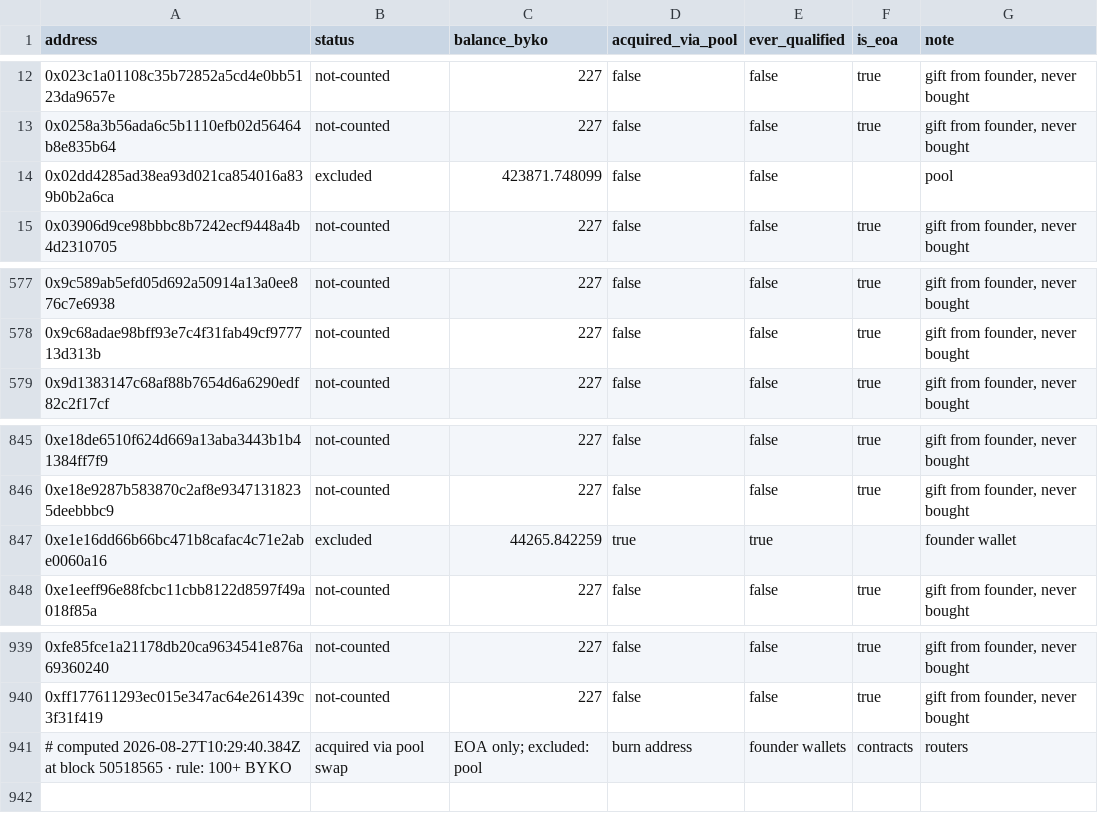
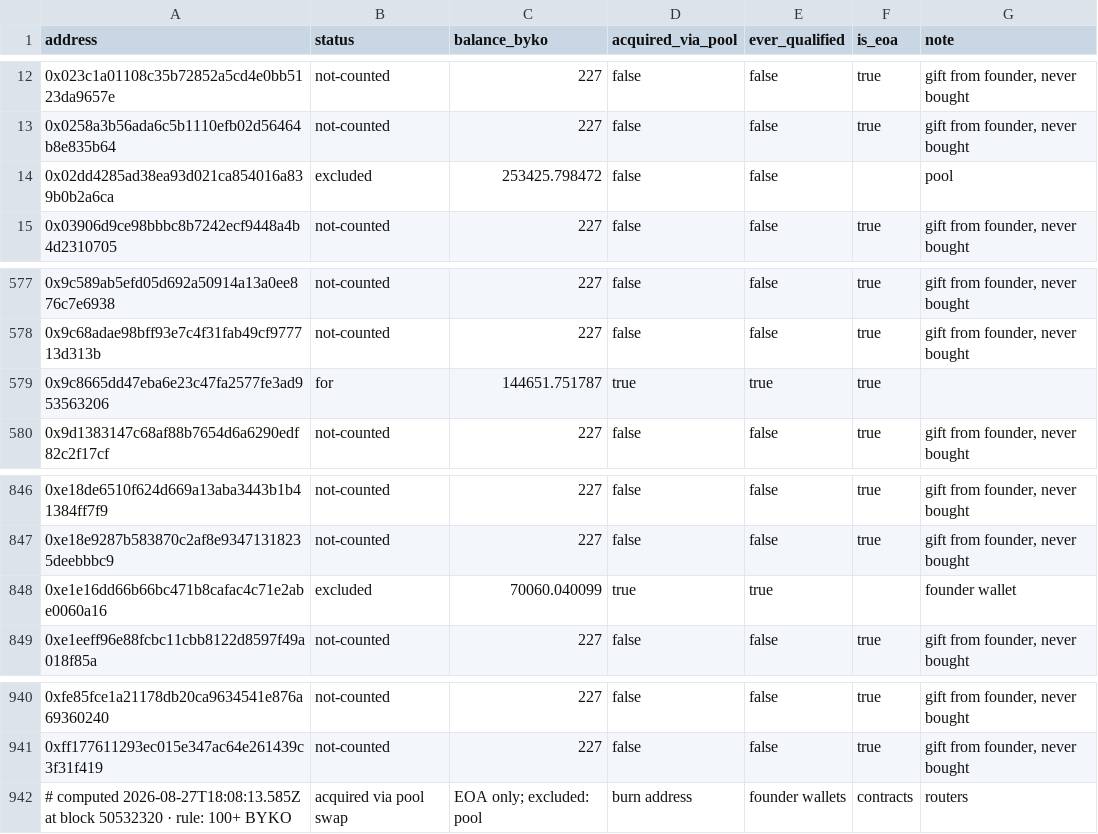
Before and after one commit to bykovas/byko, a CSV file: website/data/tally.csv, drawn as a sheet; only a part is shown, gaps mark what is left out.

Commit message:
tally snapshot at block 50532320

```diff
--- a/website/data/tally.csv
+++ b/website/data/tally.csv
@@ -13,3 +13,3 @@ address,status,balance_byko,acquired_via_pool,ever_qualified,is_eoa,note
 0x0258a3b56ada6c5b1110efb02d56464b8e835b64,not-counted,227,false,false,true,"gift from founder, never bought"
-0x02dd4285ad38ea93d021ca854016a839b0b2a6ca,excluded,423871.748099,false,false,,"pool"
+0x02dd4285ad38ea93d021ca854016a839b0b2a6ca,excluded,253425.798472,false,false,,"pool"
 0x03906d9ce98bbbc8b7242ecf9448a4b4d2310705,not-counted,227,false,false,true,"gift from founder, never bought"
@@ -578,2 +578,3 @@ address,status,balance_byko,acquired_via_pool,ever_qualified,is_eoa,note
 0x9c68adae98bff93e7c4f31fab49cf977713d313b,not-counted,227,false,false,true,"gift from founder, never bought"
+0x9c8665dd47eba6e23c47fa2577fe3ad953563206,for,144651.751787,true,true,true,""
 0x9d1383147c68af88b7654d6a6290edf82c2f17cf,not-counted,227,false,false,true,"gift from founder, never bought"
@@ -846,3 +847,3 @@ address,status,balance_byko,acquired_via_pool,ever_qualified,is_eoa,note
 0xe18e9287b583870c2af8e93471318235deebbbc9,not-counted,227,false,false,true,"gift from founder, never bought"
-0xe1e16dd66b66bc471b8cafac4c71e2abe0060a16,excluded,44265.842259,true,true,,"founder wallet"
+0xe1e16dd66b66bc471b8cafac4c71e2abe0060a16,excluded,70060.040099,true,true,,"founder wallet"
 0xe1eeff96e88fcbc11cbb8122d8597f49a018f85a,not-counted,227,false,false,true,"gift from founder, never bought"
@@ -940,2 +941,2 @@ address,status,balance_byko,acquired_via_pool,ever_qualified,is_eoa,note
 0xff177611293ec015e347ac64e261439c3f31f419,not-counted,227,false,false,true,"gift from founder, never bought"
-# computed 2026-08-27T10:29:40.384Z at block 50518565 · rule: 100+ BYKO, acquired via pool swap, EOA only; excluded: pool, burn address, founder wallets, contracts, routers
+# computed 2026-08-27T18:08:13.585Z at block 50532320 · rule: 100+ BYKO, acquired via pool swap, EOA only; excluded: pool, burn address, founder wallets, contracts, routers
```
Also changed, not shown: 1 other file.
